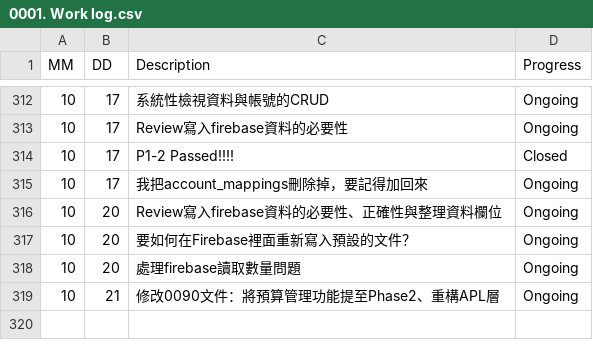
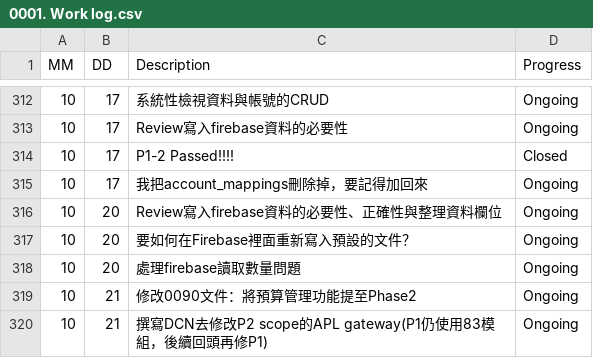
Before and after one commit to AustinLiao69/Project-LCAS-Sandbox, a CSV file: 00. Master_Project document/0001. Work log.csv, drawn as a sheet; only a part is shown, gaps mark what is left out.

Commit message:
OK

```diff
--- a/00. Master_Project document/0001. Work log.csv
+++ b/00. Master_Project document/0001. Work log.csv
@@ -318,2 +318,3 @@ MM 	 DD 	 Description 	    Progress
 10	20	 處理firebase讀取數量問題 	 Ongoing
-10	21	 修改0090文件：將預算管理功能提至Phase2、重構APL層 	 Ongoing
+10	21	 修改0090文件：將預算管理功能提至Phase2 	 Ongoing
+10	21	 撰寫DCN去修改P2 scope的APL gateway(P1仍使用83模組，後續回頭再修P1) 	 Ongoing
```
